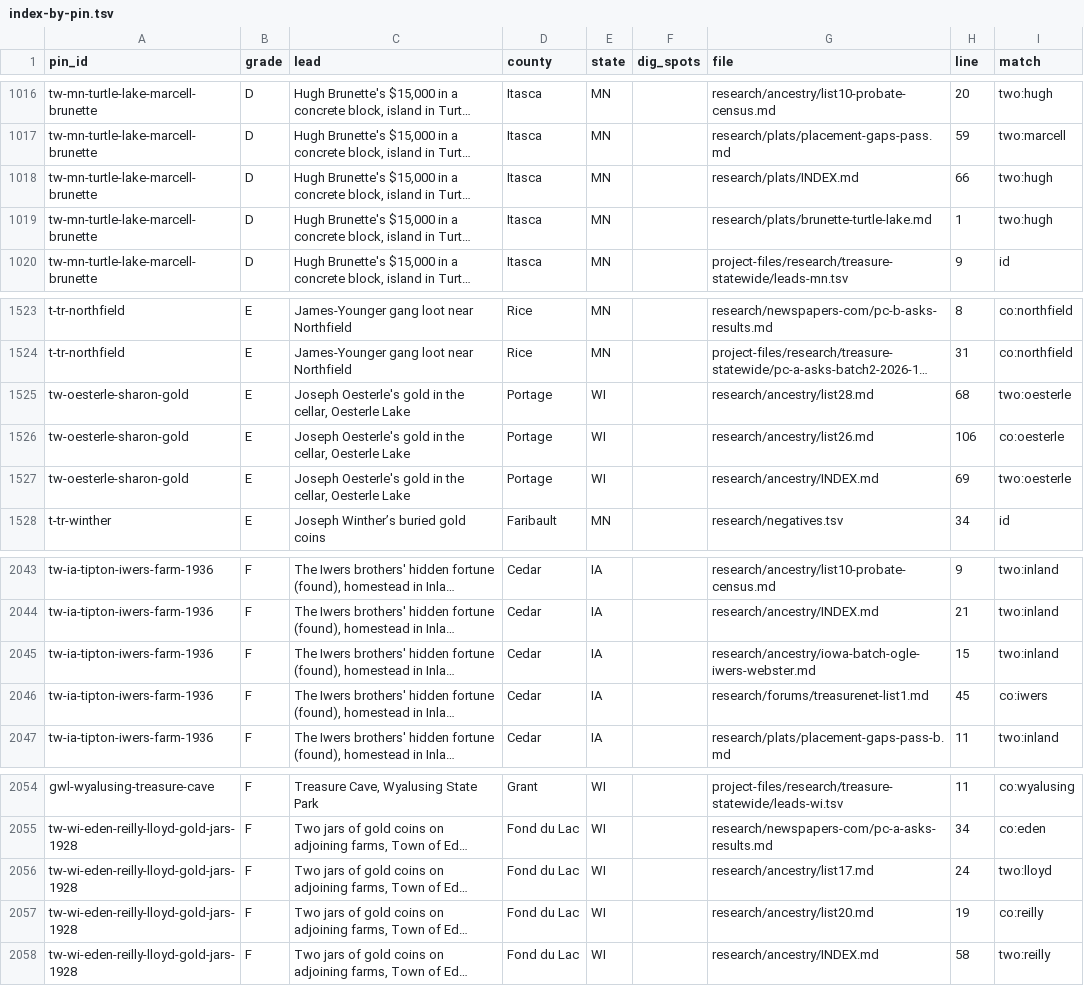
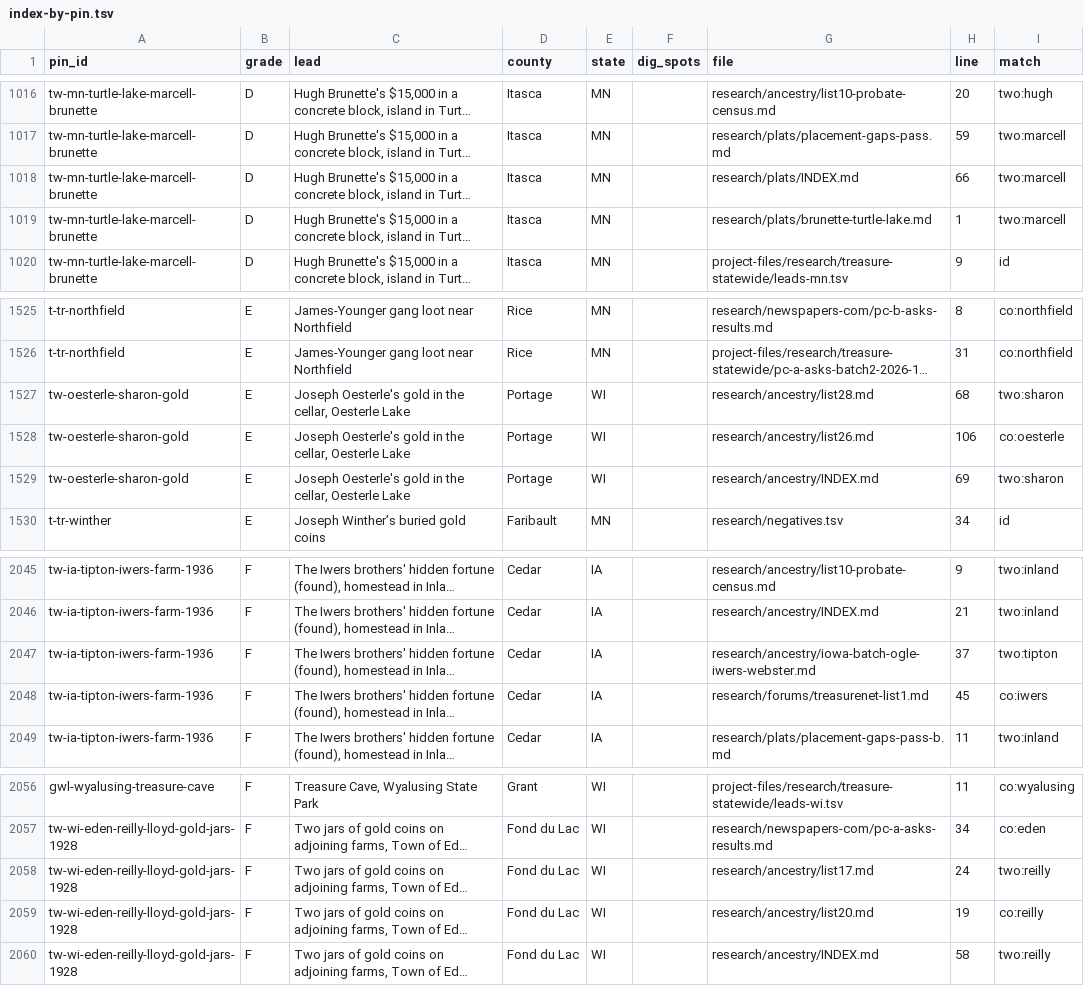
Before and after one commit to benf05ter/gold-atlas, a TSV file: research/index-by-pin.tsv, drawn as a sheet; only a part is shown, gaps mark what is left out; long unchanged cells end in …; addresses are those after the commit; the diff covers the shown part only; the diff names each change by its address in the sheet, - before the commit and + after, or states it on an @@ line.

```diff
--- a/research/index-by-pin.tsv
+++ b/research/index-by-pin.tsv
-I1018:I1019 (match): two:hugh
+I1018:I1019 (match): two:marcell
-I1527 (match): two:oesterle
+I1527 (match): two:sharon
-I1529 (match): two:oesterle
+I1529 (match): two:sharon
-H2047 (line): 15
+H2047 (line): 37
-I2047 (match): two:inland
+I2047 (match): two:tipton
-I2058 (match): two:lloyd
+I2058 (match): two:reilly
```
Also changed, not shown: 2 added rows and 13 edited cells elsewhere in this file, 3 other files.
